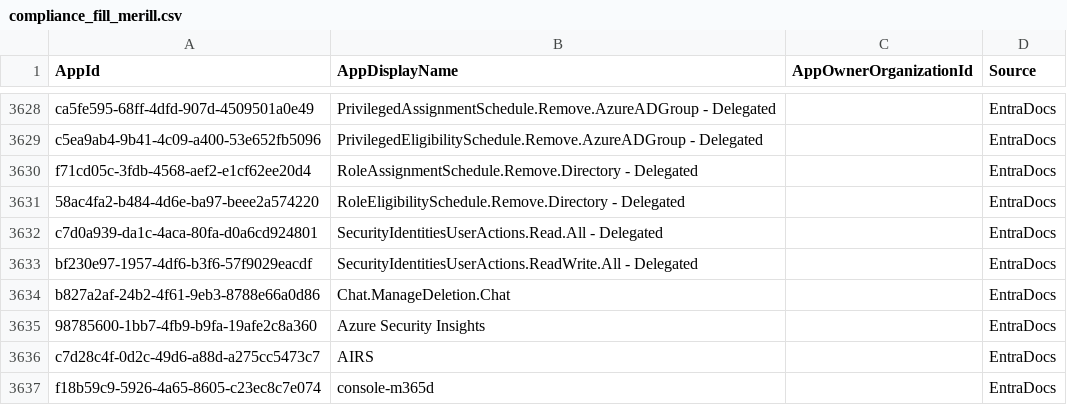
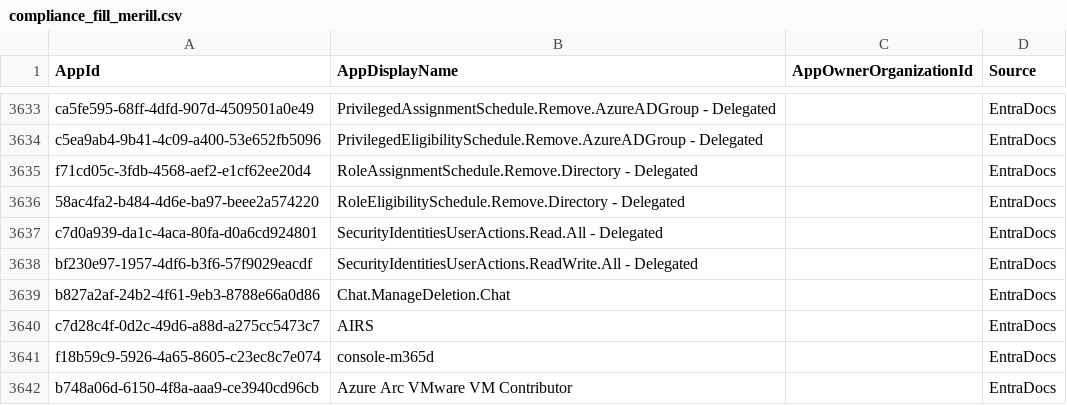
Before and after one commit to OAuthSentry/oauthsentry.github.io, a CSV file: data/entra/compliance_fill_merill.csv, drawn as a sheet; only a part is shown, gaps mark what is left out; the shorter side is filled out with more unchanged rows; removed rows and columns are numbered as before the commit, all else as after; the diff covers the shown part only; the diff names each change by its address in the sheet, - before the commit and + after, or states it on an @@ line.

```diff
--- a/data/entra/compliance_fill_merill.csv
+++ b/data/entra/compliance_fill_merill.csv
-row 3635: 98785600-1bb7-4fb9-b9fa-19afe2c8a360 | Azure Security Insights |  | EntraDocs
```
Also changed, not shown: 5 added rows elsewhere in this file, 31 other files.
